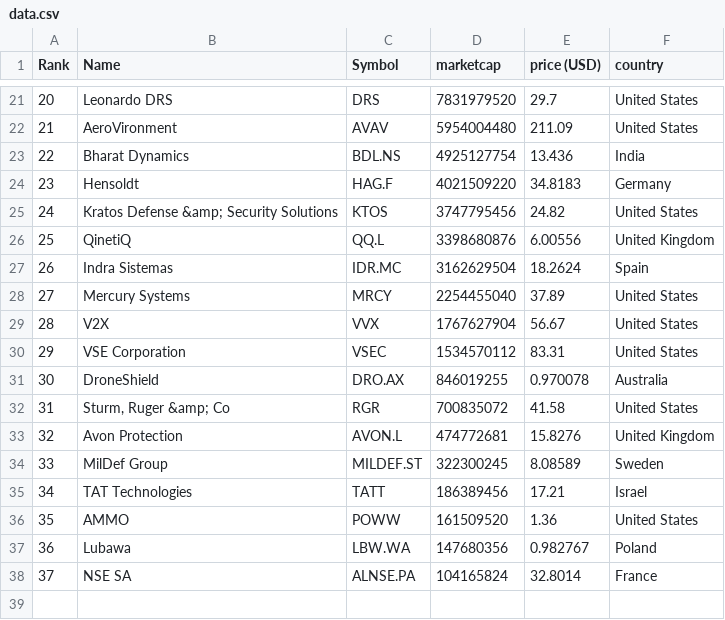
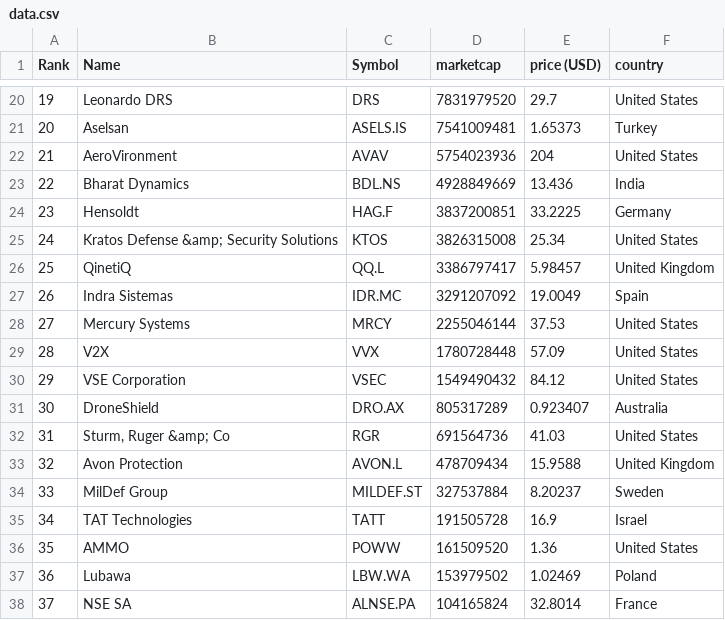
Before and after one commit to artfisica/taller-venezuela-junio-2024, a CSV file: data.csv, drawn as a sheet; only a part is shown, gaps mark what is left out; the diff covers the shown part only.

```diff
--- a/data.csv
+++ b/data.csv
@@ -21,18 +20,19 @@
-"20","Leonardo DRS","DRS","7831979520","29.7","United States"
-"21","AeroVironment","AVAV","5954004480","211.09","United States"
-"22","Bharat Dynamics","BDL.NS","4925127754","13.436","India"
-"23","Hensoldt","HAG.F","4021509220","34.8183","Germany"
-"24","Kratos Defense &amp; Security Solutions","KTOS","3747795456","24.82","United States"
-"25","QinetiQ","QQ.L","3398680876","6.00556","United Kingdom"
-"26","Indra Sistemas","IDR.MC","3162629504","18.2624","Spain"
-"27","Mercury Systems","MRCY","2254455040","37.89","United States"
-"28","V2X","VVX","1767627904","56.67","United States"
-"29","VSE Corporation","VSEC","1534570112","83.31","United States"
-"30","DroneShield","DRO.AX","846019255","0.970078","Australia"
-"31","Sturm, Ruger &amp; Co","RGR","700835072","41.58","United States"
-"32","Avon Protection","AVON.L","474772681","15.8276","United Kingdom"
-"33","MilDef Group","MILDEF.ST","322300245","8.08589","Sweden"
-"34","TAT Technologies","TATT","186389456","17.21","Israel"
+"19","Leonardo DRS","DRS","7831979520","29.7","United States"
+"20","Aselsan","ASELS.IS","7541009481","1.65373","Turkey"
+"21","AeroVironment","AVAV","5754023936","204","United States"
+"22","Bharat Dynamics","BDL.NS","4928849669","13.436","India"
+"23","Hensoldt","HAG.F","3837200851","33.2225","Germany"
+"24","Kratos Defense &amp; Security Solutions","KTOS","3826315008","25.34","United States"
+"25","QinetiQ","QQ.L","3386797417","5.98457","United Kingdom"
+"26","Indra Sistemas","IDR.MC","3291207092","19.0049","Spain"
+"27","Mercury Systems","MRCY","2255046144","37.53","United States"
+"28","V2X","VVX","1780728448","57.09","United States"
+"29","VSE Corporation","VSEC","1549490432","84.12","United States"
+"30","DroneShield","DRO.AX","805317289","0.923407","Australia"
+"31","Sturm, Ruger &amp; Co","RGR","691564736","41.03","United States"
+"32","Avon Protection","AVON.L","478709434","15.9588","United Kingdom"
+"33","MilDef Group","MILDEF.ST","327537884","8.20237","Sweden"
+"34","TAT Technologies","TATT","191505728","16.9","Israel"
 "35","AMMO","POWW","161509520","1.36","United States"
-"36","Lubawa","LBW.WA","147680356","0.982767","Poland"
+"36","Lubawa","LBW.WA","153979502","1.02469","Poland"
 "37","NSE SA","ALNSE.PA","104165824","32.8014","France"
```
Also changed, not shown: 1 removed row and 32 edited cells elsewhere in this file, categorized_data.csv.
